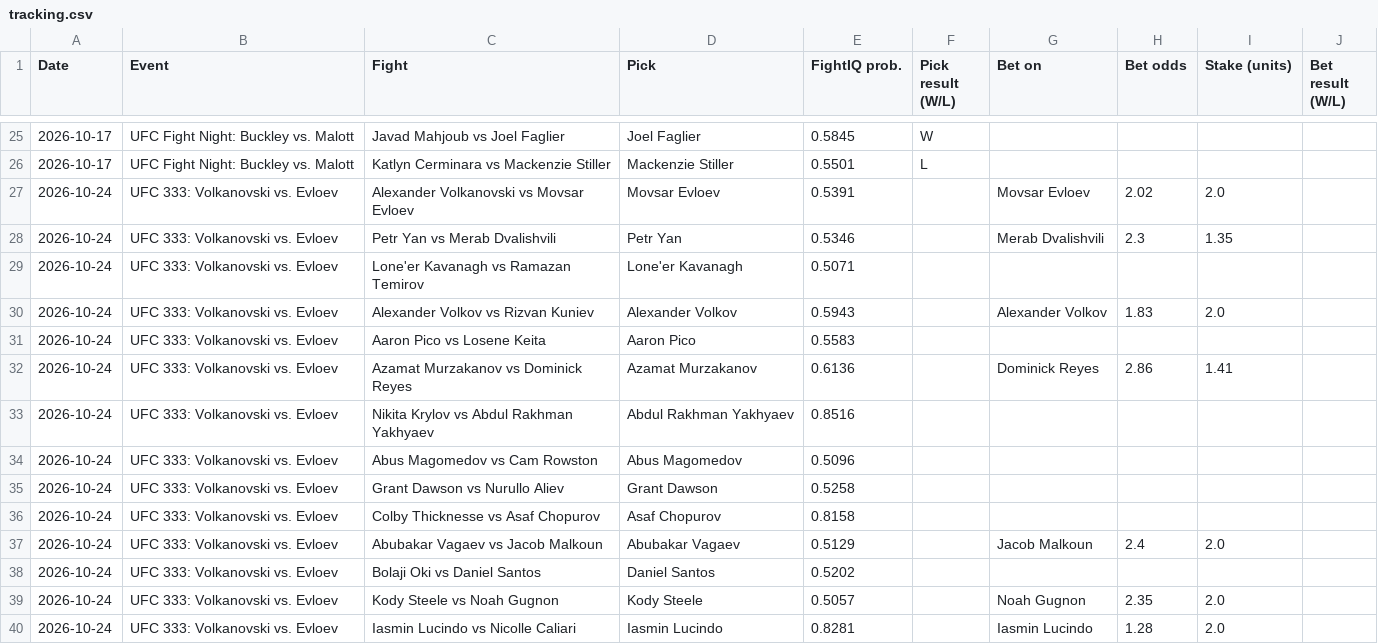
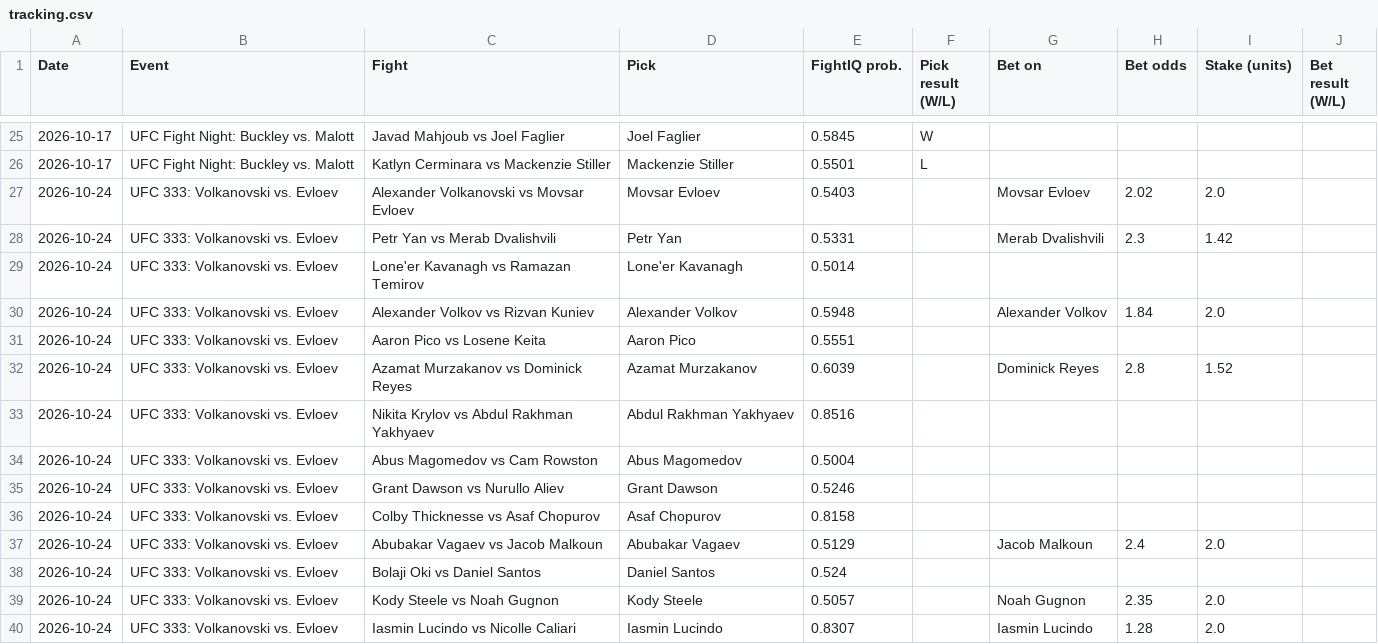
Before and after one commit to johnthewizwe23/FightIQ, a CSV file: site_data/tracking.csv, drawn as a sheet; only a part is shown, gaps mark what is left out.

Commit message:
FightIQ update 2026-10-23 21:37 UTC

```diff
--- a/site_data/tracking.csv
+++ b/site_data/tracking.csv
@@ -26,15 +26,15 @@ Date,Event,Fight,Pick,FightIQ prob.,Pick result (W/L),Bet on,Bet odds,Stake (uni
 2026-10-17,UFC Fight Night: Buckley vs. Malott,Katlyn Cerminara vs Mackenzie Stiller,Mackenzie Stiller,0.5501,L,,,,
-2026-10-24,UFC 333: Volkanovski vs. Evloev,Alexander Volkanovski vs Movsar Evloev,Movsar Evloev,0.5391,,Movsar Evloev,2.02,2.0,
-2026-10-24,UFC 333: Volkanovski vs. Evloev,Petr Yan vs Merab Dvalishvili,Petr Yan,0.5346,,Merab Dvalishvili,2.3,1.35,
-2026-10-24,UFC 333: Volkanovski vs. Evloev,Lone'er Kavanagh vs Ramazan Temirov,Lone'er Kavanagh,0.5071,,,,,
-2026-10-24,UFC 333: Volkanovski vs. Evloev,Alexander Volkov vs Rizvan Kuniev,Alexander Volkov,0.5943,,Alexander Volkov,1.83,2.0,
-2026-10-24,UFC 333: Volkanovski vs. Evloev,Aaron Pico vs Losene Keita,Aaron Pico,0.5583,,,,,
-2026-10-24,UFC 333: Volkanovski vs. Evloev,Azamat Murzakanov vs Dominick Reyes,Azamat Murzakanov,0.6136,,Dominick Reyes,2.86,1.41,
+2026-10-24,UFC 333: Volkanovski vs. Evloev,Alexander Volkanovski vs Movsar Evloev,Movsar Evloev,0.5403,,Movsar Evloev,2.02,2.0,
+2026-10-24,UFC 333: Volkanovski vs. Evloev,Petr Yan vs Merab Dvalishvili,Petr Yan,0.5331,,Merab Dvalishvili,2.3,1.42,
+2026-10-24,UFC 333: Volkanovski vs. Evloev,Lone'er Kavanagh vs Ramazan Temirov,Lone'er Kavanagh,0.5014,,,,,
+2026-10-24,UFC 333: Volkanovski vs. Evloev,Alexander Volkov vs Rizvan Kuniev,Alexander Volkov,0.5948,,Alexander Volkov,1.84,2.0,
+2026-10-24,UFC 333: Volkanovski vs. Evloev,Aaron Pico vs Losene Keita,Aaron Pico,0.5551,,,,,
+2026-10-24,UFC 333: Volkanovski vs. Evloev,Azamat Murzakanov vs Dominick Reyes,Azamat Murzakanov,0.6039,,Dominick Reyes,2.8,1.52,
 2026-10-24,UFC 333: Volkanovski vs. Evloev,Nikita Krylov vs Abdul Rakhman Yakhyaev,Abdul Rakhman Yakhyaev,0.8516,,,,,
-2026-10-24,UFC 333: Volkanovski vs. Evloev,Abus Magomedov vs Cam Rowston,Abus Magomedov,0.5096,,,,,
-2026-10-24,UFC 333: Volkanovski vs. Evloev,Grant Dawson vs Nurullo Aliev,Grant Dawson,0.5258,,,,,
+2026-10-24,UFC 333: Volkanovski vs. Evloev,Abus Magomedov vs Cam Rowston,Abus Magomedov,0.5004,,,,,
+2026-10-24,UFC 333: Volkanovski vs. Evloev,Grant Dawson vs Nurullo Aliev,Grant Dawson,0.5246,,,,,
 2026-10-24,UFC 333: Volkanovski vs. Evloev,Colby Thicknesse vs Asaf Chopurov,Asaf Chopurov,0.8158,,,,,
 2026-10-24,UFC 333: Volkanovski vs. Evloev,Abubakar Vagaev vs Jacob Malkoun,Abubakar Vagaev,0.5129,,Jacob Malkoun,2.4,2.0,
-2026-10-24,UFC 333: Volkanovski vs. Evloev,Bolaji Oki vs Daniel Santos,Daniel Santos,0.5202,,,,,
+2026-10-24,UFC 333: Volkanovski vs. Evloev,Bolaji Oki vs Daniel Santos,Daniel Santos,0.524,,,,,
 2026-10-24,UFC 333: Volkanovski vs. Evloev,Kody Steele vs Noah Gugnon,Kody Steele,0.5057,,Noah Gugnon,2.35,2.0,
-2026-10-24,UFC 333: Volkanovski vs. Evloev,Iasmin Lucindo vs Nicolle Caliari,Iasmin Lucindo,0.8281,,Iasmin Lucindo,1.28,2.0,
+2026-10-24,UFC 333: Volkanovski vs. Evloev,Iasmin Lucindo vs Nicolle Caliari,Iasmin Lucindo,0.8307,,Iasmin Lucindo,1.28,2.0,
```
Also changed, not shown: 7 other files.
